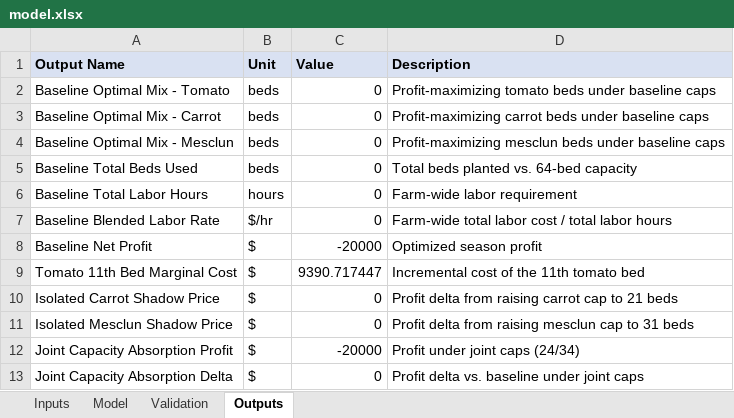
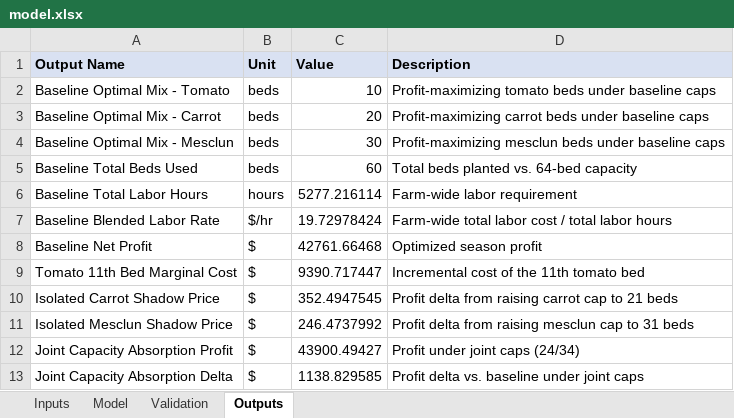
Before and after one commit to jenniferandrade0808/Jennifer-Andrade, an Excel workbook: capabilities/marginal-analysis/model.xlsx, sheet Outputs, drawn as a sheet; values as stored, in another font and other column widths than the file's, no borders; the diff names each change by its address in the sheet, - before the commit and + after, or states it on an @@ line.

```diff
--- a/capabilities/marginal-analysis/model.xlsx (sheet Outputs)
+++ b/capabilities/marginal-analysis/model.xlsx (sheet Outputs)
-C2 (Value): 0
+C2 (Value): 10
-C3 (Value): 0
+C3 (Value): 20
-C4 (Value): 0
+C4 (Value): 30
-C5 (Value): 0
+C5 (Value): 60
-C6 (Value): 0
+C6 (Value): 5277.216114
-C7 (Value): 0
+C7 (Value): 19.72978424
-C8 (Value): -20000
+C8 (Value): 42761.66468
-C10 (Value): 0
+C10 (Value): 352.4947545
-C11 (Value): 0
+C11 (Value): 246.4737992
-C12 (Value): -20000
+C12 (Value): 43900.49427
-C13 (Value): 0
+C13 (Value): 1138.829585
```
Also changed, not shown: sheet Model, sheet Validation, 1 other file.
